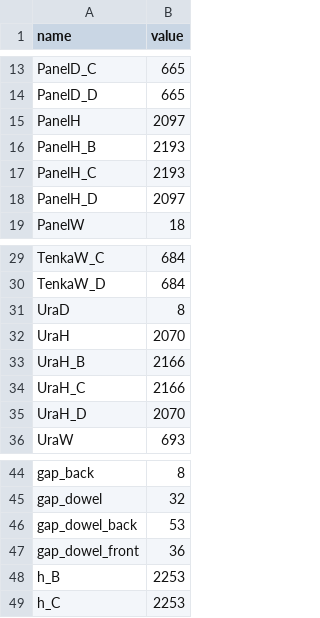
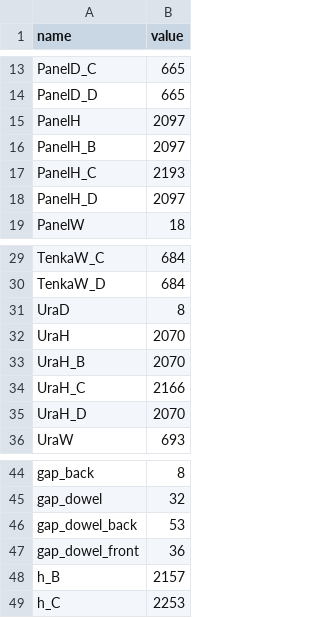
Before and after one commit to leohara/StorageRack_Maker, a CSV file: csv/parameters.csv, drawn as a sheet; only a part is shown, gaps mark what is left out.

```diff
--- a/csv/parameters.csv
+++ b/csv/parameters.csv
@@ -15,3 +15,3 @@ PanelD_D,665
 PanelH,2097
-PanelH_B,2193
+PanelH_B,2097
 PanelH_C,2193
@@ -32,3 +32,3 @@ UraD,8
 UraH,2070
-UraH_B,2166
+UraH_B,2070
 UraH_C,2166
@@ -47,3 +47,3 @@ gap_dowel_back,53
 gap_dowel_front,36
-h_B,2253
+h_B,2157
 h_C,2253
```
Also changed, not shown: 6 other files.
